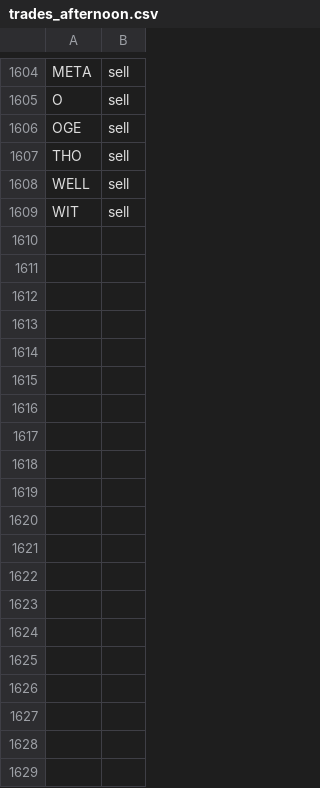
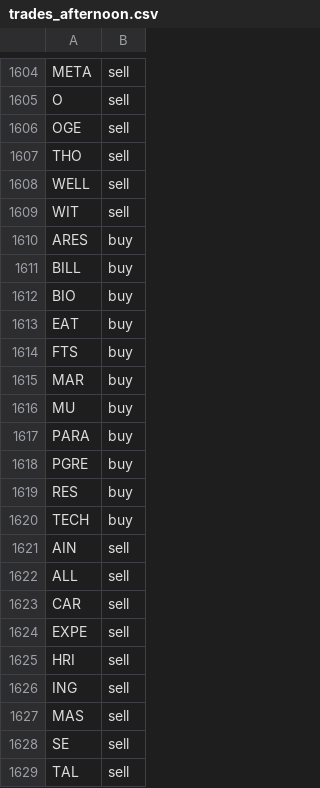
Before and after one commit to jolie-mcdonnell/llm_trader, a CSV file: data/trades_afternoon.csv, drawn as a sheet; only a part is shown, gaps mark what is left out.

```diff
--- a/data/trades_afternoon.csv
+++ b/data/trades_afternoon.csv
@@ -1609 +1609,21 @@ WELL,sell
 WIT,sell
+ARES,buy
+BILL,buy
+BIO,buy
+EAT,buy
+FTS,buy
+MAR,buy
+MU,buy
+PARA,buy
+PGRE,buy
+RES,buy
+TECH,buy
+AIN,sell
+ALL,sell
+CAR,sell
+EXPE,sell
+HRI,sell
+ING,sell
+MAS,sell
+SE,sell
+TAL,sell
```
